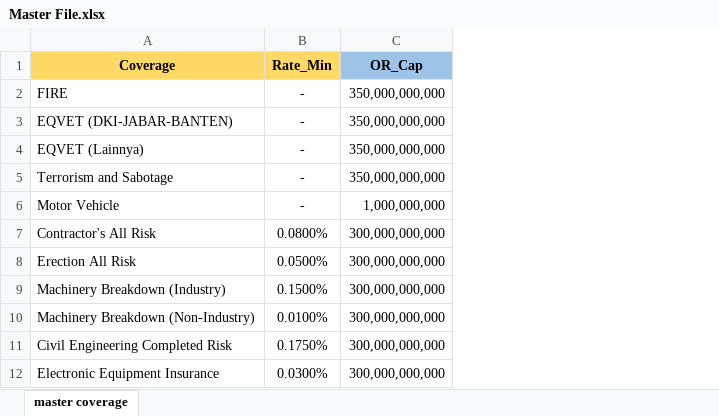
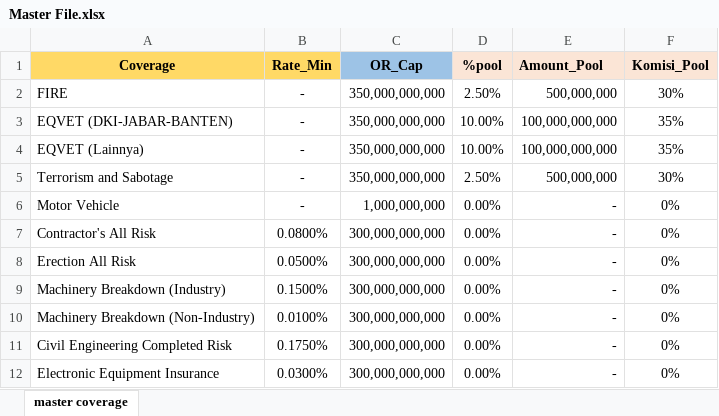
Before and after one commit to pricingxol/Profitability-Checking, an Excel workbook: Master File.xlsx, sheet master coverage, drawn as a sheet; only a part is shown; values as stored, in another font and other column widths than the file's, no borders; the diff names each change by its address in the sheet, - before the commit and + after, or states it on an @@ line.

Commit message:
Add files via upload

```diff
--- a/Master File.xlsx (sheet master coverage)
+++ b/Master File.xlsx (sheet master coverage)
+column D (%pool), rows 2-12: 2.50% | 10.00% | 10.00% | 2.50% | 0.00% | 0.00% | 0.00% | 0.00% | 0.00% | 0.00% | 0.00%
+column E (Amount_Pool), rows 2-12: 500,000,000 | 100,000,000,000 | 100,000,000,000 | 500,000,000 | - | - | - | - | - | - | -
+column F (Komisi_Pool), rows 2-12: 30% | 35% | 35% | 30% | 0% | 0% | 0% | 0% | 0% | 0% | 0%
```
